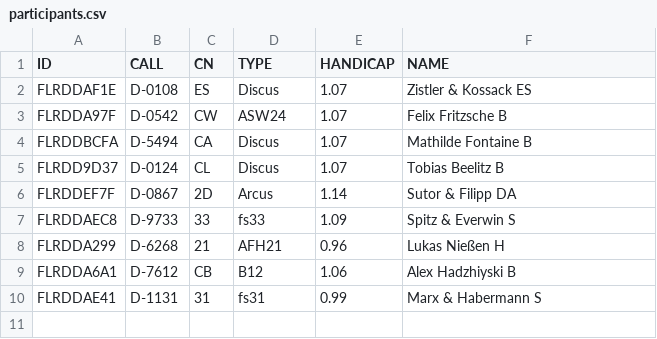
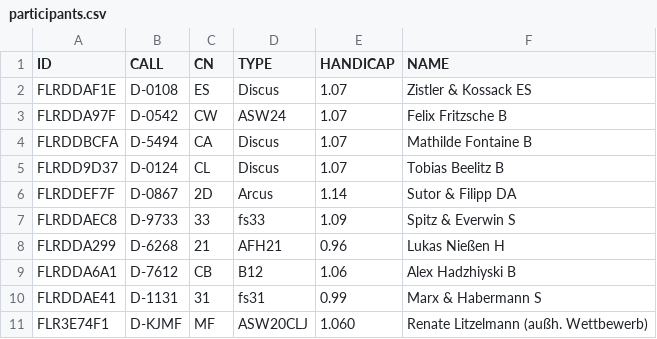
Before and after one commit to ferensch/sclv, a CSV file: participants.csv, drawn as a sheet; the diff names each change by its address in the sheet, - before the commit and + after, or states it on an @@ line.

Commit message:
Update participants.csv

```diff
--- a/participants.csv
+++ b/participants.csv
+row 11: FLR3E74F1 | D-KJMF | MF | ASW20CLJ | 1.060 | Renate Litzelmann (außh. Wettbewerb)
```
